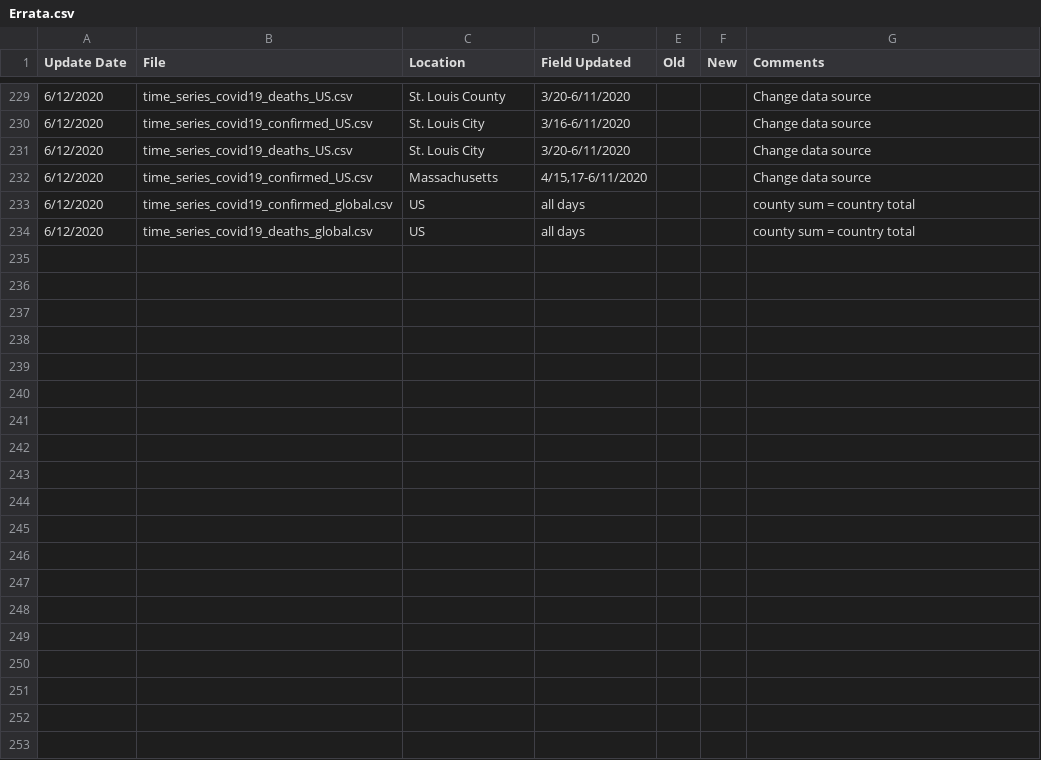
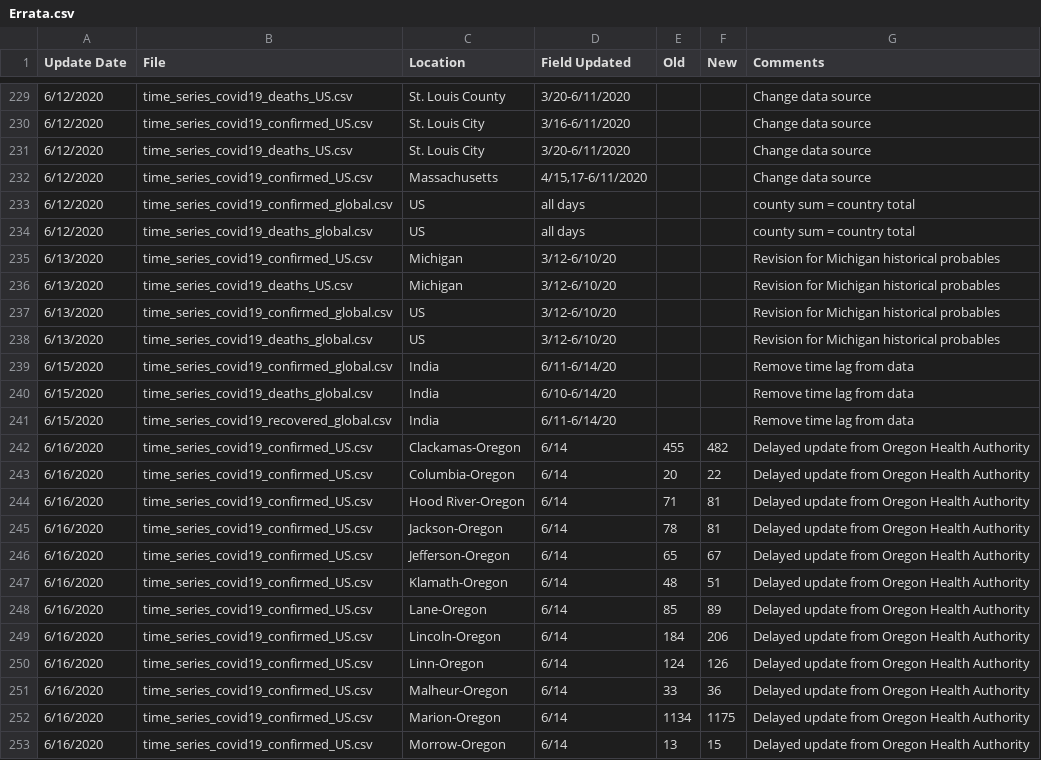
Before and after one commit to mehrankr/mehrankr.github.io, a CSV file: covid19/COVID-19/csse_covid_19_data/csse_covid_19_time_series/Errata.csv, drawn as a sheet; only a part is shown, gaps mark what is left out; the diff covers the shown part only.

```diff
--- a/covid19/COVID-19/csse_covid_19_data/csse_covid_19_time_series/Errata.csv
+++ b/covid19/COVID-19/csse_covid_19_data/csse_covid_19_time_series/Errata.csv
@@ -234 +234,20 @@
 6/12/2020,time_series_covid19_deaths_global.csv,US,all days,,,county sum = country total
+6/13/2020,time_series_covid19_confirmed_US.csv,Michigan,3/12-6/10/20,,,Revision for Michigan historical probables
+6/13/2020,time_series_covid19_deaths_US.csv,Michigan,3/12-6/10/20,,,Revision for Michigan historical probables
+6/13/2020,time_series_covid19_confirmed_global.csv,US,3/12-6/10/20,,,Revision for Michigan historical probables
+6/13/2020,time_series_covid19_deaths_global.csv,US,3/12-6/10/20,,,Revision for Michigan historical probables
+6/15/2020,time_series_covid19_confirmed_global.csv,India,6/11-6/14/20,,,Remove time lag from data
+6/15/2020,time_series_covid19_deaths_global.csv,India,6/10-6/14/20,,,Remove time lag from data
+6/15/2020,time_series_covid19_recovered_global.csv,India,6/11-6/14/20,,,Remove time lag from data
+6/16/2020,time_series_covid19_confirmed_US.csv,Clackamas-Oregon,6/14,455,482,Delayed update from Oregon Health Authority
+6/16/2020,time_series_covid19_confirmed_US.csv,Columbia-Oregon,6/14,20,22,Delayed update from Oregon Health Authority
+6/16/2020,time_series_covid19_confirmed_US.csv,Hood River-Oregon,6/14,71,81,Delayed update from Oregon Health Authority
+6/16/2020,time_series_covid19_confirmed_US.csv,Jackson-Oregon,6/14,78,81,Delayed update from Oregon Health Authority
+6/16/2020,time_series_covid19_confirmed_US.csv,Jefferson-Oregon,6/14,65,67,Delayed update from Oregon Health Authority
+6/16/2020,time_series_covid19_confirmed_US.csv,Klamath-Oregon,6/14,48,51,Delayed update from Oregon Health Authority
+6/16/2020,time_series_covid19_confirmed_US.csv,Lane-Oregon,6/14,85,89,Delayed update from Oregon Health Authority
+6/16/2020,time_series_covid19_confirmed_US.csv,Lincoln-Oregon,6/14,184,206,Delayed update from Oregon Health Authority
+6/16/2020,time_series_covid19_confirmed_US.csv,Linn-Oregon,6/14,124,126,Delayed update from Oregon Health Authority
+6/16/2020,time_series_covid19_confirmed_US.csv,Malheur-Oregon,6/14,33,36,Delayed update from Oregon Health Authority
+6/16/2020,time_series_covid19_confirmed_US.csv,Marion-Oregon,6/14,1134,1175,Delayed update from Oregon Health Authority
+6/16/2020,time_series_covid19_confirmed_US.csv,Morrow-Oregon,6/14,13,15,Delayed update from Oregon Health Authority
```
Also changed, not shown: 9 added rows elsewhere in this file, covid19/COVID-19/csse_covid_19_data/csse_covid_19_time_series/time_series_covid19_confirmed_global.csv, covid19/COVID-19/csse_covid_19_data/csse_covid_19_time_series/time_series_covid19_deaths_global.csv, 14 other files.
